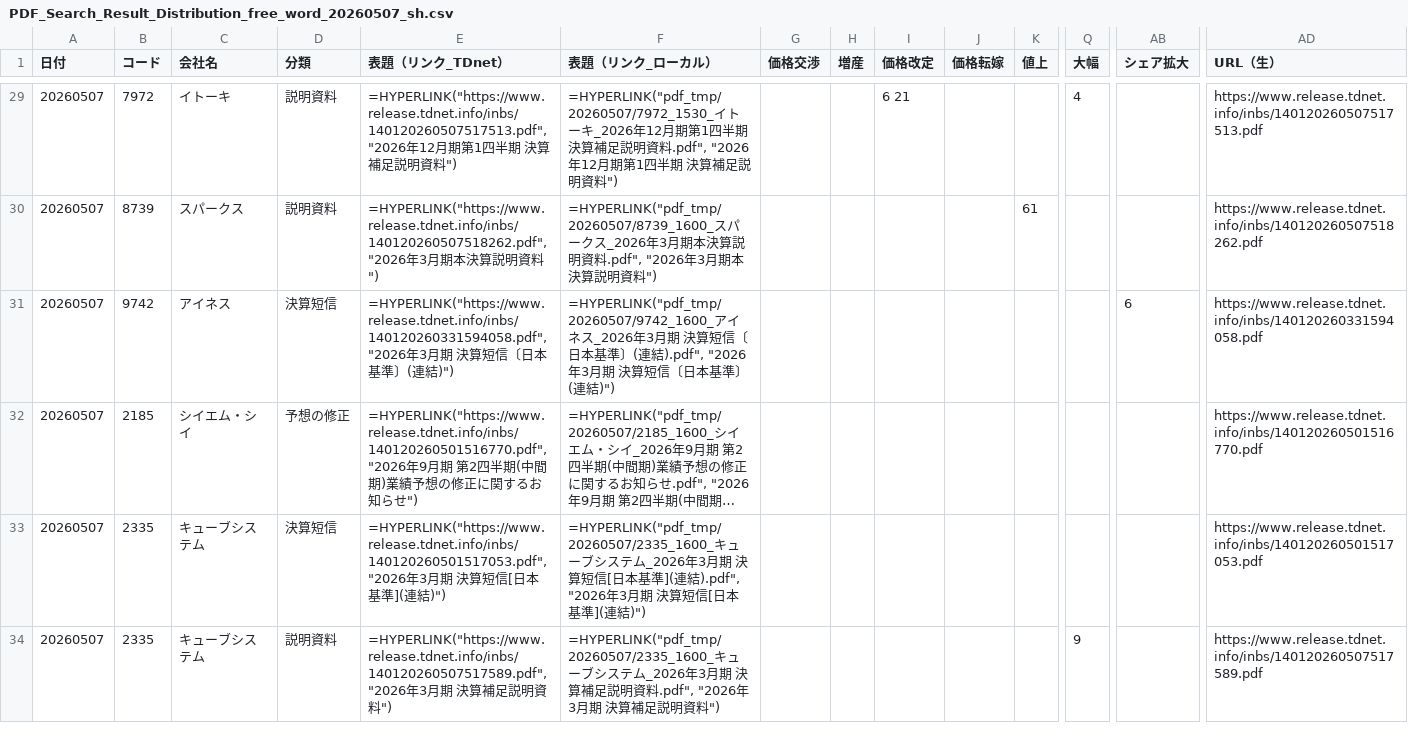
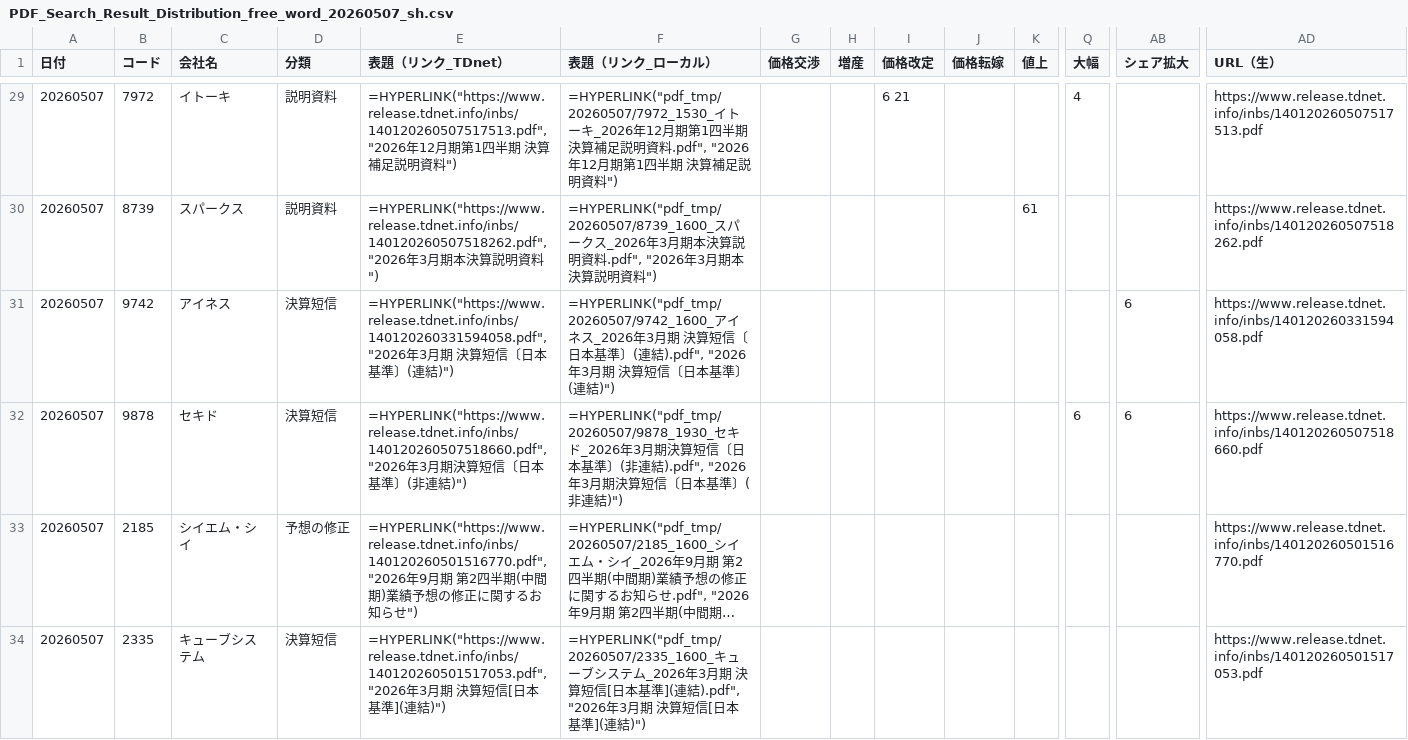
Before and after one commit to onokazu777/tdnet-viewer, a CSV file: data/search/PDF_Search_Result_Distribution_free_word_20260507_sh.csv, drawn as a sheet; only a part is shown, gaps mark what is left out; the shorter side is filled out with more unchanged rows; long unchanged cells end in …; rows hold the shown columns only; the diff names each change by its address in the sheet, - before the commit and + after, or states it on an @@ line.

```diff
--- a/data/search/PDF_Search_Result_Distribution_free_word_20260507_sh.csv
+++ b/data/search/PDF_Search_Result_Distribution_free_word_20260507_sh.csv
+row 32: 20260507 | 9878 | セキド | 決算短信 | =HYPERLINK("https://www.release.tdnet.info/inbs/140120260507518660.pdf", "2026年3月期決算短信〔日本基準〕(非連結)") | =HYPERLINK("pdf_tmp/20260507/9878_1930_セキド_2026年3月期決算短信〔日本基準〕(非連結).pdf", "2026年3月期決算短信〔日本基準〕(非連結)") |  |  |  |  |  | 6 | 6 | https://www.release.tdnet.info/inbs/140120260507518660.pdf
```
Also changed, not shown: data/search/Analysis_Hits_free_word_20260507.csv, 2 other files.
